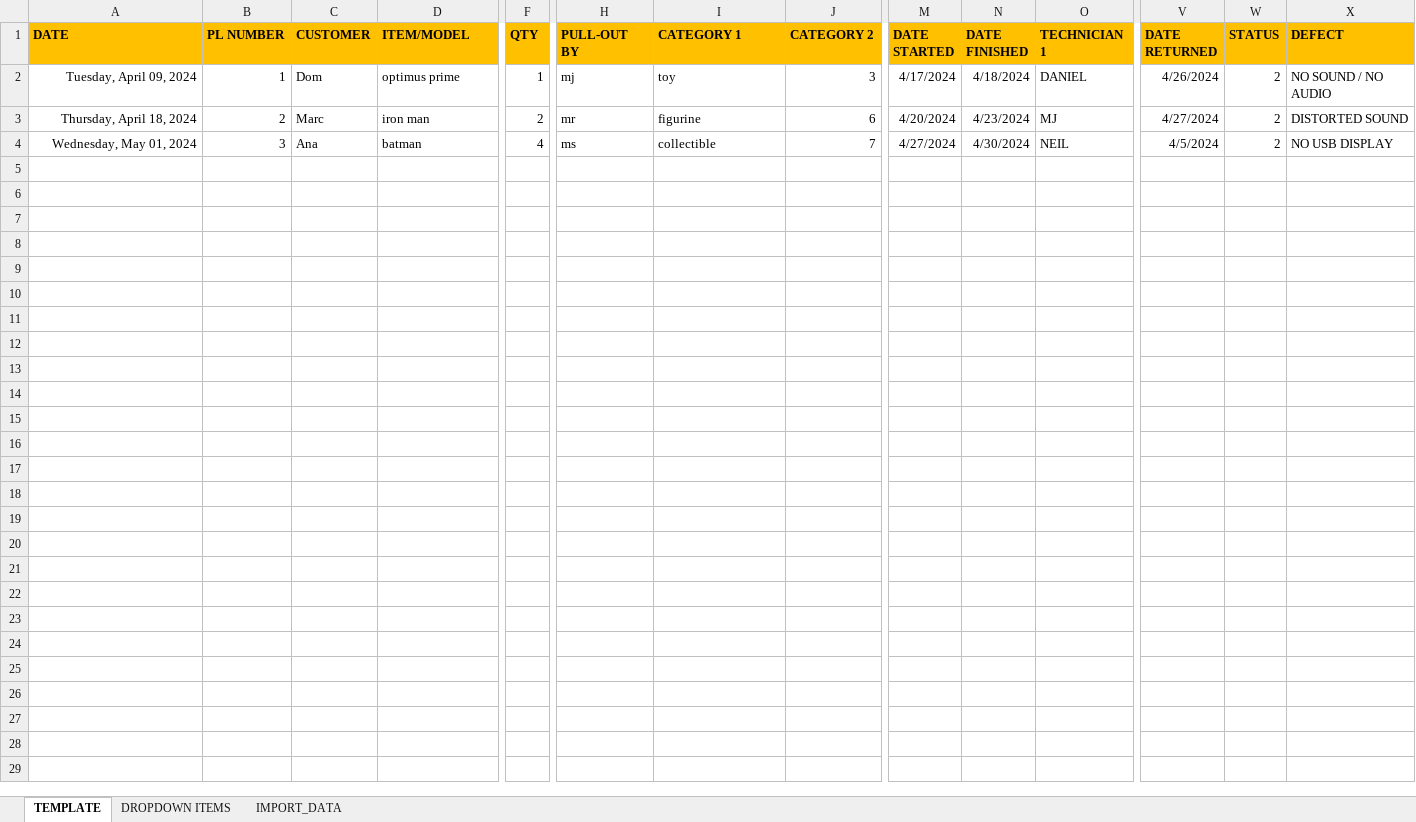
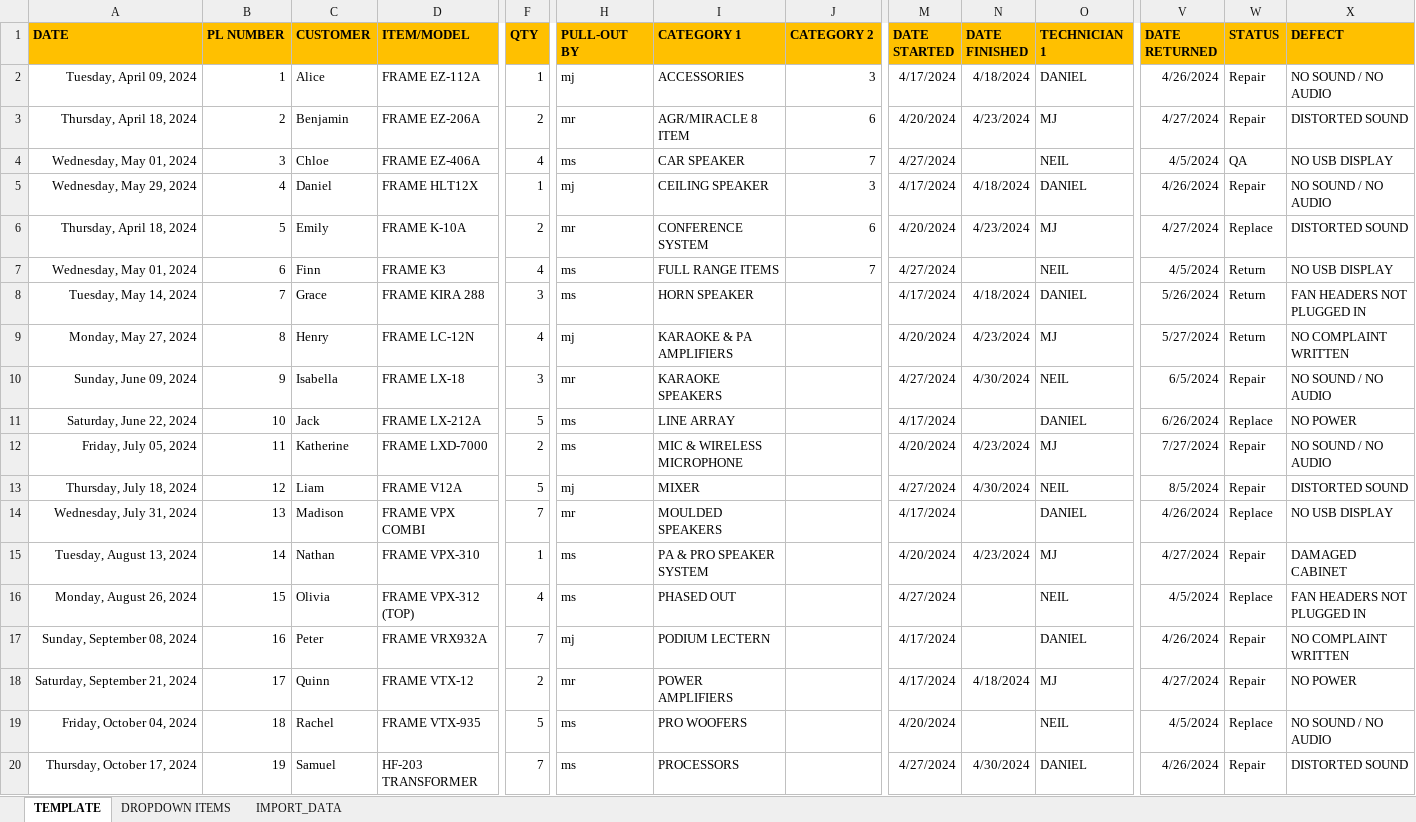
Before and after one commit to alotofnekos/CSSWENG-Report-Generator, an Excel workbook: MONITORING_SPREADSHEET_TEMPLATE.xlsx, sheet TEMPLATE, drawn as a sheet; only a part is shown, gaps mark what is left out; values as stored, in another font and other column widths than the file's, no borders; charts and pictures and table styles not drawn; rows hold the shown columns only; the diff covers the shown part only; the diff names each change by its address in the sheet, - before the commit and + after, or states it on an @@ line.

```diff
--- a/MONITORING_SPREADSHEET_TEMPLATE.xlsx (sheet TEMPLATE)
+++ b/MONITORING_SPREADSHEET_TEMPLATE.xlsx (sheet TEMPLATE)
-C2 (CUSTOMER): Dom
+C2 (CUSTOMER): Alice
-D2 (ITEM/MODEL): optimus prime
+D2 (ITEM/MODEL): FRAME EZ-112A
-I2 (CATEGORY 1): toy
+I2 (CATEGORY 1): ACCESSORIES
-W2:W3 (STATUS): 2
+W2:W3 (STATUS): Repair
-C3 (CUSTOMER): Marc
+C3 (CUSTOMER): Benjamin
-D3 (ITEM/MODEL): iron man
+D3 (ITEM/MODEL): FRAME EZ-206A
-I3 (CATEGORY 1): figurine
+I3 (CATEGORY 1): AGR/MIRACLE 8 ITEM
-C4 (CUSTOMER): Ana
+C4 (CUSTOMER): Chloe
-D4 (ITEM/MODEL): batman
+D4 (ITEM/MODEL): FRAME EZ-406A
-I4 (CATEGORY 1): collectible
+I4 (CATEGORY 1): CAR SPEAKER
-N4 (DATE FINISHED): 4/30/2024
+N4 (DATE FINISHED): (empty)
-W4 (STATUS): 2
+W4 (STATUS): QA
+row 5: Wednesday, May 29, 2024 | 4 | Daniel | FRAME HLT12X | 1 | mj | CEILING SPEAKER | 3 | 4/17/2024 | 4/18/2024 | DANIEL | 4/26/2024 | Repair | NO SOUND / NO AUDIO
+row 6: Thursday, April 18, 2024 | 5 | Emily | FRAME K-10A | 2 | mr | CONFERENCE SYSTEM | 6 | 4/20/2024 | 4/23/2024 | MJ | 4/27/2024 | Replace | DISTORTED SOUND
+row 7: Wednesday, May 01, 2024 | 6 | Finn | FRAME K3 | 4 | ms | FULL RANGE ITEMS | 7 | 4/27/2024 |  | NEIL | 4/5/2024 | Return | NO USB DISPLAY
+row 8: Tuesday, May 14, 2024 | 7 | Grace | FRAME KIRA 288 | 3 | ms | HORN SPEAKER |  | 4/17/2024 | 4/18/2024 | DANIEL | 5/26/2024 | Return | FAN HEADERS NOT PLUGGED IN
+row 9: Monday, May 27, 2024 | 8 | Henry | FRAME LC-12N | 4 | mj | KARAOKE & PA AMPLIFIERS |  | 4/20/2024 | 4/23/2024 | MJ | 5/27/2024 | Return | NO COMPLAINT WRITTEN
+row 10: Sunday, June 09, 2024 | 9 | Isabella | FRAME LX-18 | 3 | mr | KARAOKE SPEAKERS |  | 4/27/2024 | 4/30/2024 | NEIL | 6/5/2024 | Repair | NO SOUND / NO AUDIO
+row 11: Saturday, June 22, 2024 | 10 | Jack | FRAME LX-212A | 5 | ms | LINE ARRAY |  | 4/17/2024 |  | DANIEL | 6/26/2024 | Replace | NO POWER
+row 12: Friday, July 05, 2024 | 11 | Katherine | FRAME LXD-7000 | 2 | ms | MIC & WIRELESS MICROPHONE |  | 4/20/2024 | 4/23/2024 | MJ | 7/27/2024 | Repair | NO SOUND / NO AUDIO
+row 13: Thursday, July 18, 2024 | 12 | Liam | FRAME V12A | 5 | mj | MIXER |  | 4/27/2024 | 4/30/2024 | NEIL | 8/5/2024 | Repair | DISTORTED SOUND
+row 14: Wednesday, July 31, 2024 | 13 | Madison | FRAME VPX COMBI | 7 | mr | MOULDED SPEAKERS |  | 4/17/2024 |  | DANIEL | 4/26/2024 | Replace | NO USB DISPLAY
+row 15: Tuesday, August 13, 2024 | 14 | Nathan | FRAME VPX-310 | 1 | ms | PA & PRO SPEAKER SYSTEM |  | 4/20/2024 | 4/23/2024 | MJ | 4/27/2024 | Repair | DAMAGED CABINET
+row 16: Monday, August 26, 2024 | 15 | Olivia | FRAME VPX-312 (TOP) | 4 | ms | PHASED OUT |  | 4/27/2024 |  | NEIL | 4/5/2024 | Replace | FAN HEADERS NOT PLUGGED IN
+row 17: Sunday, September 08, 2024 | 16 | Peter | FRAME VRX932A | 7 | mj | PODIUM LECTERN |  | 4/17/2024 |  | DANIEL | 4/26/2024 | Repair | NO COMPLAINT WRITTEN
+row 18: Saturday, September 21, 2024 | 17 | Quinn | FRAME VTX-12 | 2 | mr | POWER AMPLIFIERS |  | 4/17/2024 | 4/18/2024 | MJ | 4/27/2024 | Repair | NO POWER
+row 19: Friday, October 04, 2024 | 18 | Rachel | FRAME VTX-935 | 5 | ms | PRO WOOFERS |  | 4/20/2024 |  | NEIL | 4/5/2024 | Replace | NO SOUND / NO AUDIO
+row 20: Thursday, October 17, 2024 | 19 | Samuel | HF-203 TRANSFORMER | 7 | ms | PROCESSORS |  | 4/27/2024 | 4/30/2024 | DANIEL | 4/26/2024 | Repair | DISTORTED SOUND
```
Also changed, not shown: 7 added rows elsewhere in this sheet, sheet IMPORT_DATA, sheet DROPDOWN ITEMS, charts or pictures.
